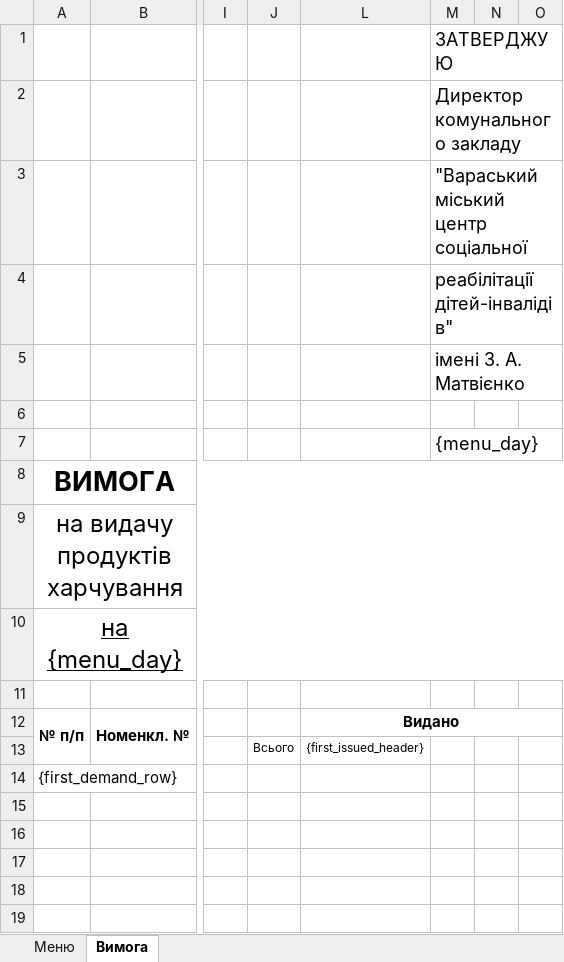
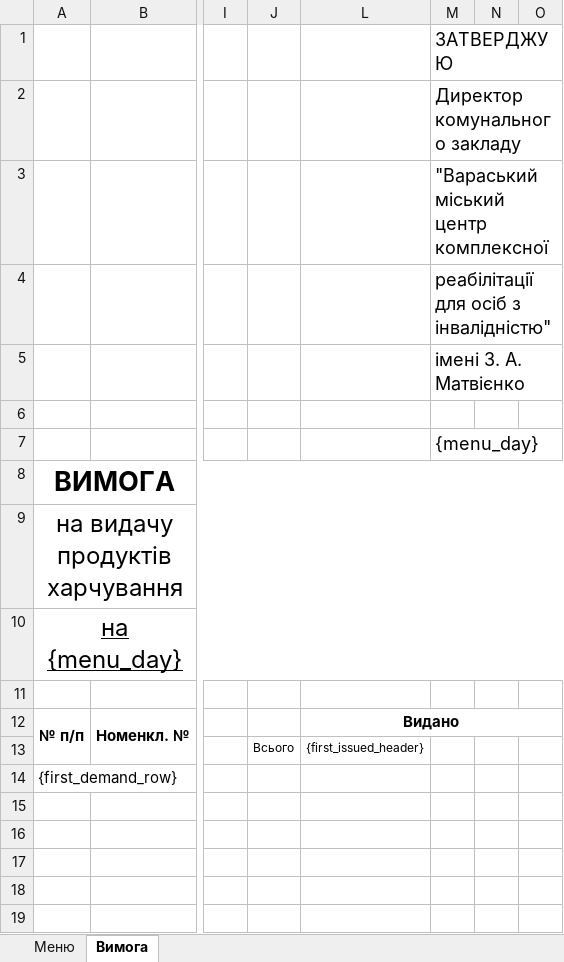
Before and after one commit to vsventy/planfood-server, an Excel workbook: spreadsheets/menu_report.xlsx, sheet Вимога, drawn as a sheet; only a part is shown, gaps mark what is left out; values as stored, in another font and other column widths than the file's, no borders; the diff names each change by its address in the sheet, - before the commit and + after, or states it on an @@ line.

Commit message:
small updates in report template

```diff
--- a/spreadsheets/menu_report.xlsx (sheet Вимога)
+++ b/spreadsheets/menu_report.xlsx (sheet Вимога)
-M3: "Вараський міський центр соціальної
+M3: "Вараський міський центр комплексної
-M4: реабілітації дітей-інвалідів"
+M4: реабілітації для осіб з інвалідністю"
```
Also changed, not shown: sheet Меню.
